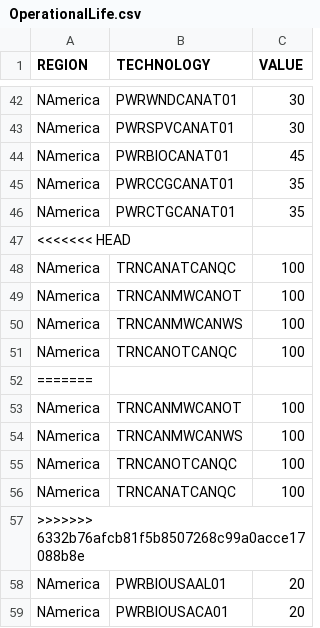
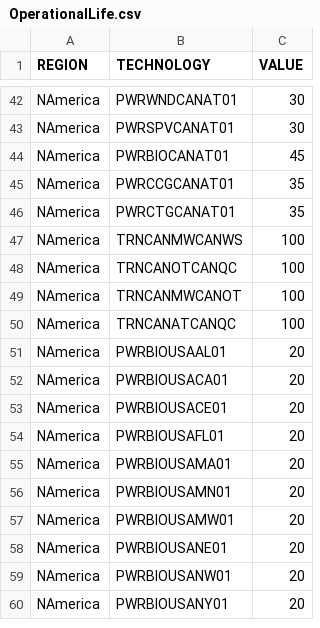
Before and after one commit to DeltaE/Canada-U.S.-ElecTrade, a CSV file: src/data/OperationalLife.csv, drawn as a sheet; only a part is shown, gaps mark what is left out; the shorter side is filled out with more unchanged rows; the diff covers the shown part only.

```diff
--- a/src/data/OperationalLife.csv
+++ b/src/data/OperationalLife.csv
@@ -46,13 +46,6 @@ NAmerica,PWRCCGCANAT01,35
 NAmerica,PWRCTGCANAT01,35
-<<<<<<< HEAD
-NAmerica,TRNCANATCANQC,100
-NAmerica,TRNCANMWCANOT,100
 NAmerica,TRNCANMWCANWS,100
 NAmerica,TRNCANOTCANQC,100
-=======
 NAmerica,TRNCANMWCANOT,100
-NAmerica,TRNCANMWCANWS,100
-NAmerica,TRNCANOTCANQC,100
 NAmerica,TRNCANATCANQC,100
->>>>>>> 6332b76afcb81f5b8507268c99a0acce17088b8e
 NAmerica,PWRBIOUSAAL01,20
```
Also changed, not shown: 12 removed rows and 22 moved rows elsewhere in this file, src/data/CapacityToActivityUnit.csv, src/data/FUEL.csv, 9 other files.
